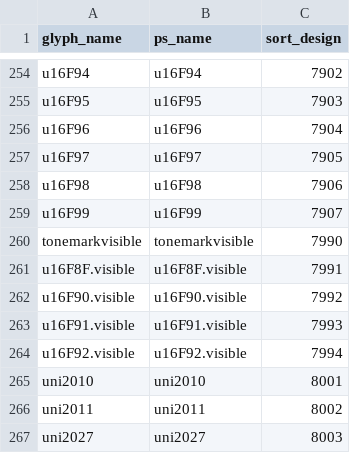
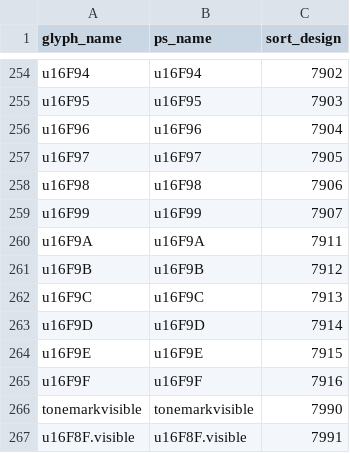
Before and after one commit to silnrsi/font-shimenkan, a CSV file: source/glyph_data.csv, drawn as a sheet; only a part is shown, gaps mark what is left out; the shorter side is filled out with more unchanged rows.

```diff
--- a/source/glyph_data.csv
+++ b/source/glyph_data.csv
@@ -259,2 +259,8 @@ u16F98,u16F98,7906
 u16F99,u16F99,7907
+u16F9A,u16F9A,7911
+u16F9B,u16F9B,7912
+u16F9C,u16F9C,7913
+u16F9D,u16F9D,7914
+u16F9E,u16F9E,7915
+u16F9F,u16F9F,7916
 tonemarkvisible,tonemarkvisible,7990
```
Also changed, not shown: 36 other files.
